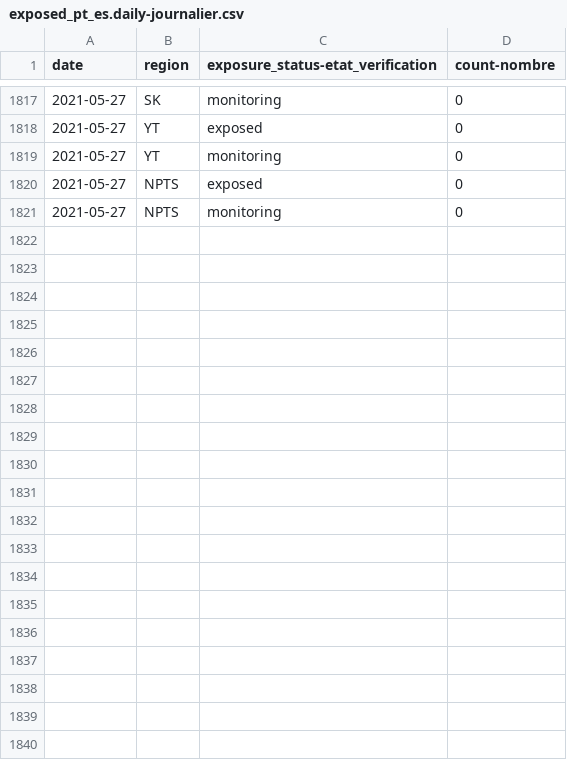
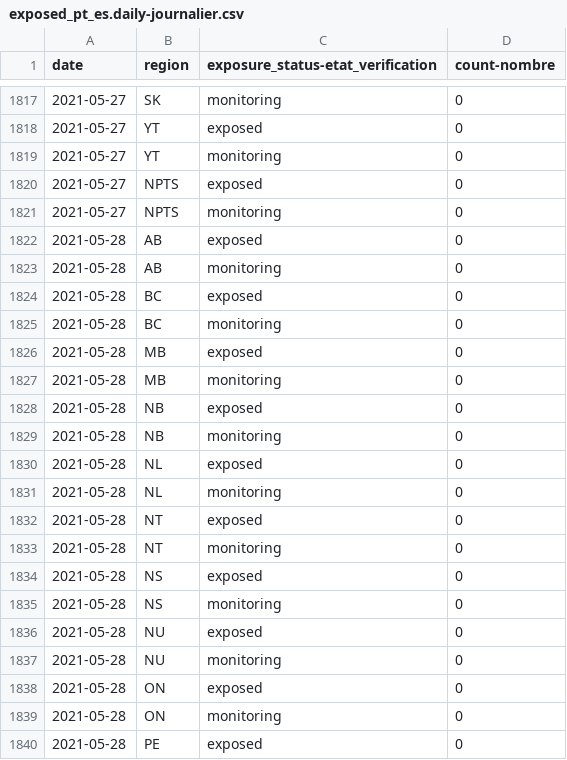
Before and after one commit to cds-snc/covid-alert-data-staging, a CSV file: masked_metrics/csv/daily-journalier/exposed_pt_es.daily-journalier.csv, drawn as a sheet; only a part is shown, gaps mark what is left out; the diff covers the shown part only.

```diff
--- a/masked_metrics/csv/daily-journalier/exposed_pt_es.daily-journalier.csv
+++ b/masked_metrics/csv/daily-journalier/exposed_pt_es.daily-journalier.csv
@@ -1821 +1821,20 @@ date,region,exposure_status-etat_verification,count-nombre
 2021-05-27,NPTS,monitoring,0
+2021-05-28,AB,exposed,0
+2021-05-28,AB,monitoring,0
+2021-05-28,BC,exposed,0
+2021-05-28,BC,monitoring,0
+2021-05-28,MB,exposed,0
+2021-05-28,MB,monitoring,0
+2021-05-28,NB,exposed,0
+2021-05-28,NB,monitoring,0
+2021-05-28,NL,exposed,0
+2021-05-28,NL,monitoring,0
+2021-05-28,NT,exposed,0
+2021-05-28,NT,monitoring,0
+2021-05-28,NS,exposed,0
+2021-05-28,NS,monitoring,0
+2021-05-28,NU,exposed,0
+2021-05-28,NU,monitoring,0
+2021-05-28,ON,exposed,0
+2021-05-28,ON,monitoring,0
+2021-05-28,PE,exposed,0
```
Also changed, not shown: 9 added rows elsewhere in this file, masked_metrics/csv/daily-journalier/active_users_pt_os.daily-journalier.csv, masked_metrics/csv/daily-journalier/otk_pt_dp.daily-journalier.csv, 47 other files.
